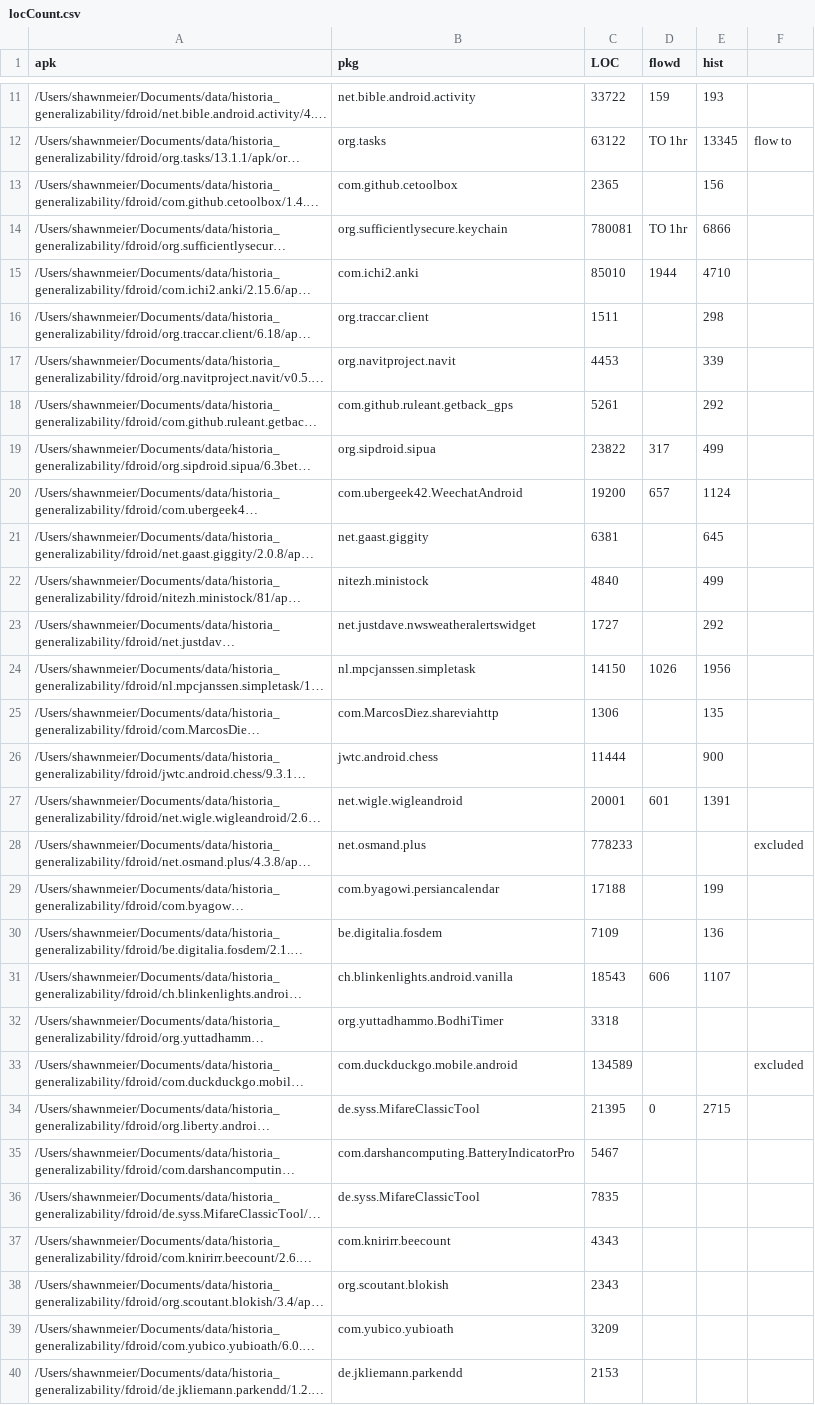
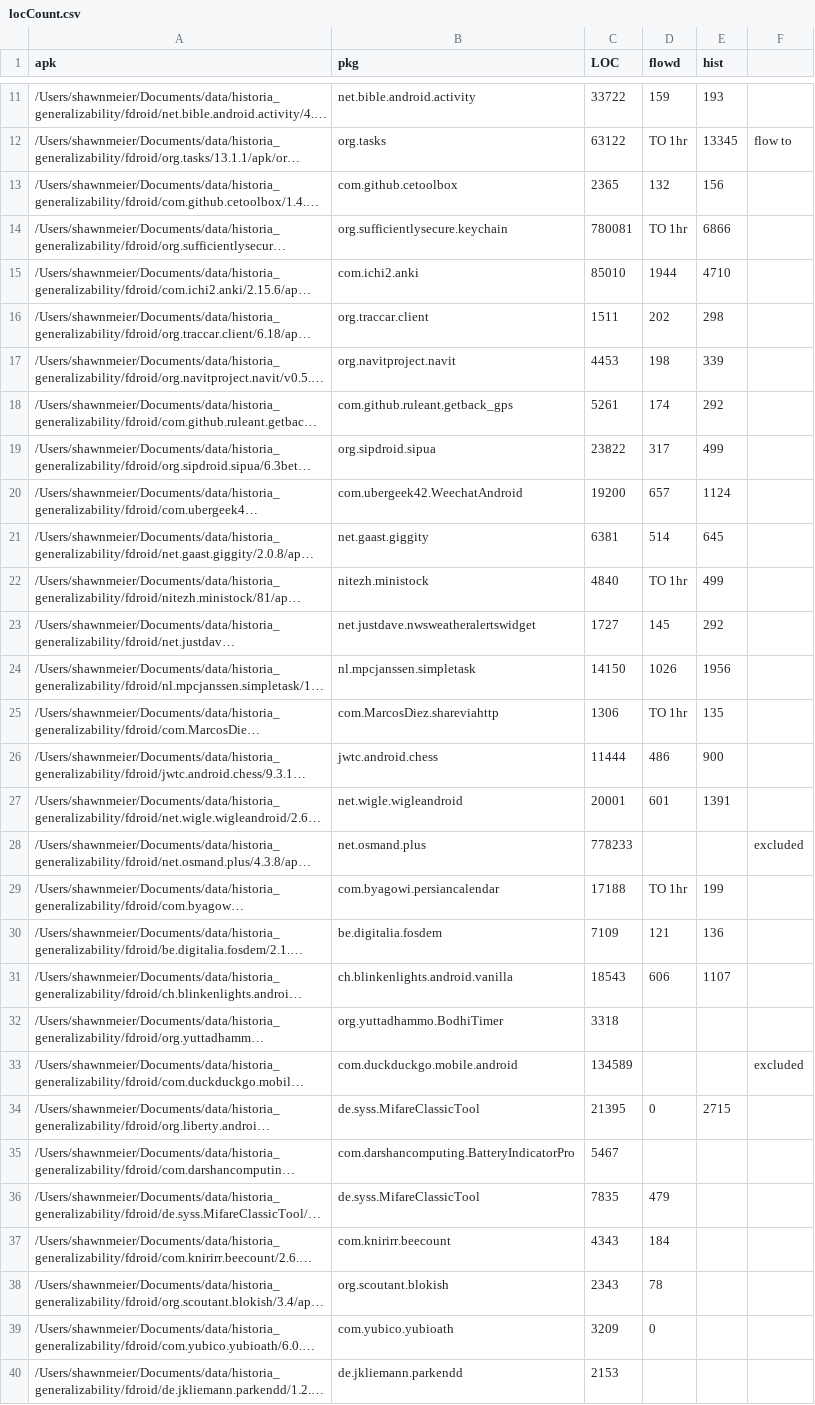
Before and after one commit to cuplv/Historia, a CSV file: notebooks/ossExp/locCount.csv, drawn as a sheet; only a part is shown, gaps mark what is left out; long unchanged cells end in …; the diff covers the shown part only; the diff names each change by its address in the sheet, - before the commit and + after, or states it on an @@ line.

Commit message:
location counts

```diff
--- a/notebooks/ossExp/locCount.csv
+++ b/notebooks/ossExp/locCount.csv
-D13 (flowd): (empty)
+D13 (flowd): 132
-D16 (flowd): (empty)
+D16 (flowd): 202
-D17 (flowd): (empty)
+D17 (flowd): 198
-D18 (flowd): (empty)
+D18 (flowd): 174
-D21 (flowd): (empty)
+D21 (flowd): 514
-D22 (flowd): (empty)
+D22 (flowd): TO 1hr
-D23 (flowd): (empty)
+D23 (flowd): 145
-D25 (flowd): (empty)
+D25 (flowd): TO 1hr
-D26 (flowd): (empty)
+D26 (flowd): 486
-D29 (flowd): (empty)
+D29 (flowd): TO 1hr
-D30 (flowd): (empty)
+D30 (flowd): 121
-D36 (flowd): (empty)
+D36 (flowd): 479
-D37 (flowd): (empty)
+D37 (flowd): 184
-D38 (flowd): (empty)
+D38 (flowd): 78
-D39 (flowd): (empty)
+D39 (flowd): 0
```
Also changed, not shown: 1 edited cell elsewhere in this file.
